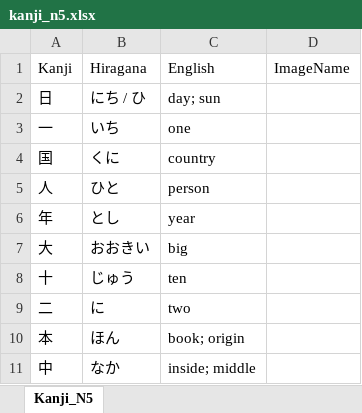
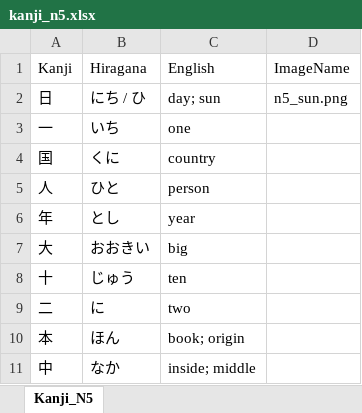
Before and after one commit to csemahmud/khans_kanji_english_practice, an Excel workbook: public/docs/kanji_n5.xlsx, sheet Kanji_N5, drawn as a sheet; values as stored, in another font and other column widths than the file's, no borders; the diff names each change by its address in the sheet, - before the commit and + after, or states it on an @@ line.

```diff
--- a/public/docs/kanji_n5.xlsx (sheet Kanji_N5)
+++ b/public/docs/kanji_n5.xlsx (sheet Kanji_N5)
-D2 (ImageName): (empty)
+D2 (ImageName): n5_sun.png
```
Also changed, not shown: 4 other files.
